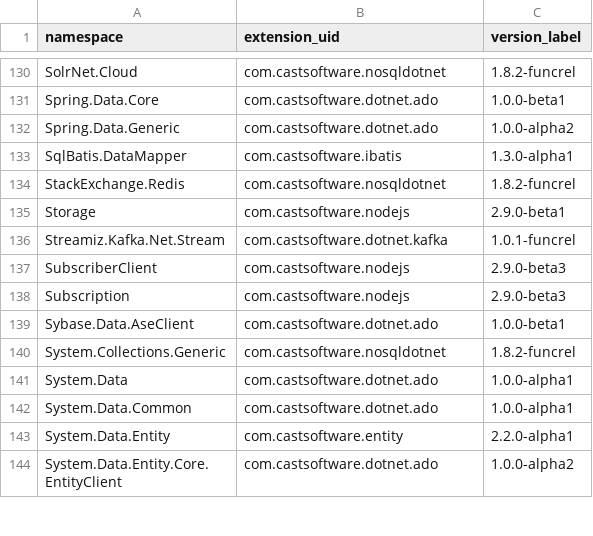
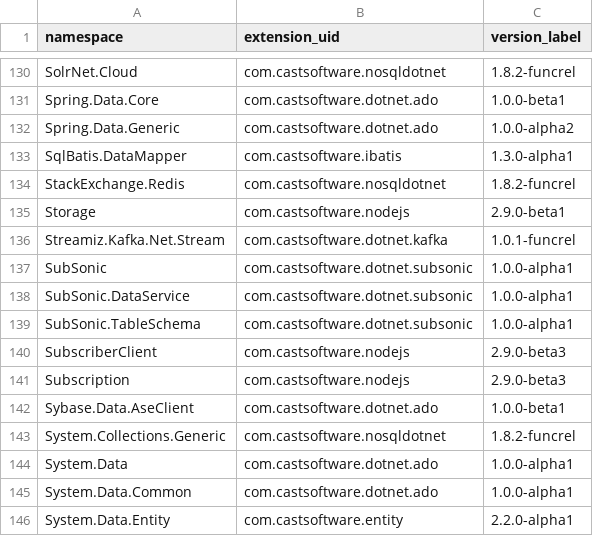
Before and after one commit to athenalobo/QRPortalTest, a CSV file: rest/extend/reports/api-namespaces.csv, drawn as a sheet; only a part is shown, gaps mark what is left out; the shorter side is filled out with more unchanged rows.

Commit message:
Automatic commit from job CAIP_Tool_Build_QRPortal_Data BuildNumber=5320

```diff
--- a/rest/extend/reports/api-namespaces.csv
+++ b/rest/extend/reports/api-namespaces.csv
@@ -136,2 +136,5 @@ Storage,com.castsoftware.nodejs,2.9.0-beta1
 Streamiz.Kafka.Net.Stream,com.castsoftware.dotnet.kafka,1.0.1-funcrel
+SubSonic,com.castsoftware.dotnet.subsonic,1.0.0-alpha1
+SubSonic.DataService,com.castsoftware.dotnet.subsonic,1.0.0-alpha1
+SubSonic.TableSchema,com.castsoftware.dotnet.subsonic,1.0.0-alpha1
 SubscriberClient,com.castsoftware.nodejs,2.9.0-beta3
```
